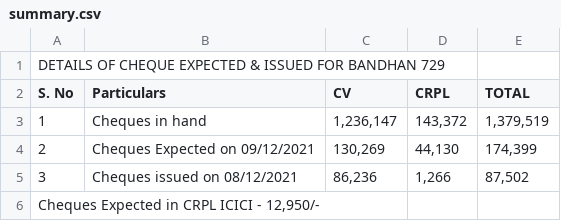
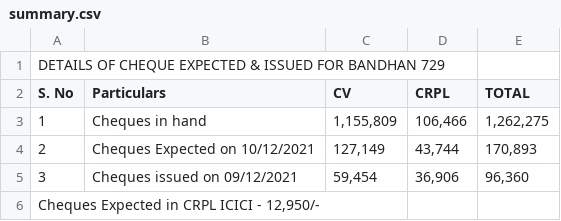
Before and after one commit to SimbhuTwice/CheersAcc, a CSV file: summary.csv, drawn as a sheet.

Commit message:
Add files via upload

```diff
--- a/summary.csv
+++ b/summary.csv
@@ -2,5 +2,5 @@ DETAILS OF CHEQUE EXPECTED & ISSUED FOR BANDHAN 729,,,,
 S. No,Particulars,CV,CRPL,TOTAL
-1,Cheques in hand ," 1,236,147 "," 143,372 "," 1,379,519 "
-2,Cheques Expected on 09/12/2021," 130,269 "," 44,130 "," 174,399 "
-3,Cheques issued on  08/12/2021," 86,236 "," 1,266 "," 87,502 "
+1,Cheques in hand ," 1,155,809 "," 106,466 "," 1,262,275 "
+2,Cheques Expected on 10/12/2021," 127,149 "," 43,744 "," 170,893 "
+3,Cheques issued on  09/12/2021," 59,454 "," 36,906 "," 96,360 "
 "Cheques Expected in CRPL ICICI  - 12,950/- ",,,,
```
